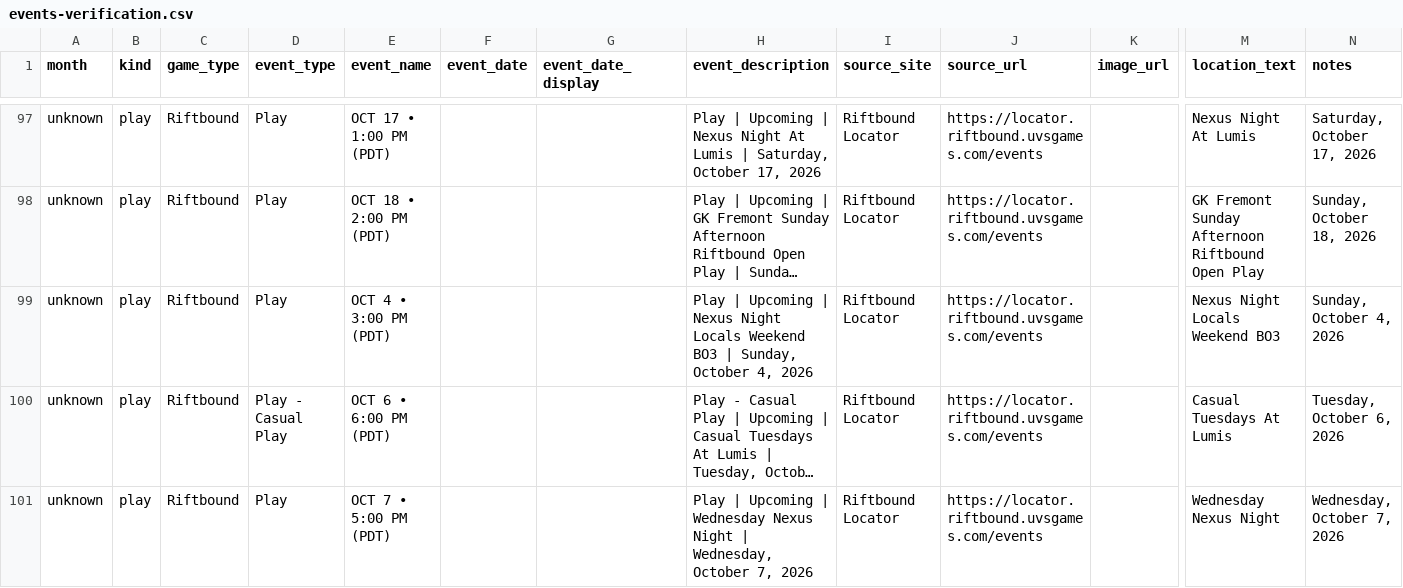
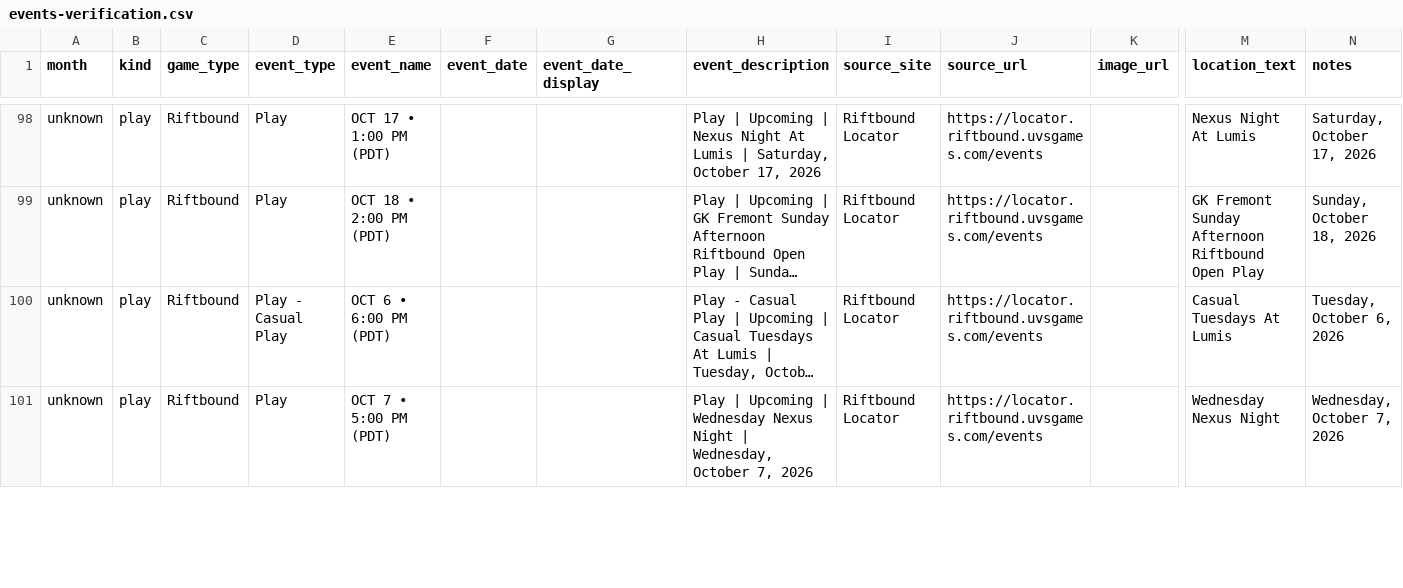
Before and after one commit to nach-dev/tcg-event-scraper, a CSV file: site/data/events-verification.csv, drawn as a sheet; only a part is shown, gaps mark what is left out; long unchanged cells end in …; removed rows and columns are numbered as before the commit, all else as after; rows hold the shown columns only; the diff covers the shown part only; the diff names each change by its address in the sheet, - before the commit and + after, or states it on an @@ line.

```diff
--- a/site/data/events-verification.csv
+++ b/site/data/events-verification.csv
-row 99: unknown | play | Riftbound | Play | OCT 4 • 3:00 PM (PDT) |  |  | Play | Upcoming | Nexus Night Locals Weekend BO3 | Sunday, October 4, 2026 | Riftbound Locator | https://locator.riftbound.uvsgames.com/events |  | Nexus Night Locals Weekend BO3 | Sunday, October 4, 2026
```
Also changed, not shown: 1 added row and 6 edited cells elsewhere in this file, 2 other files.
